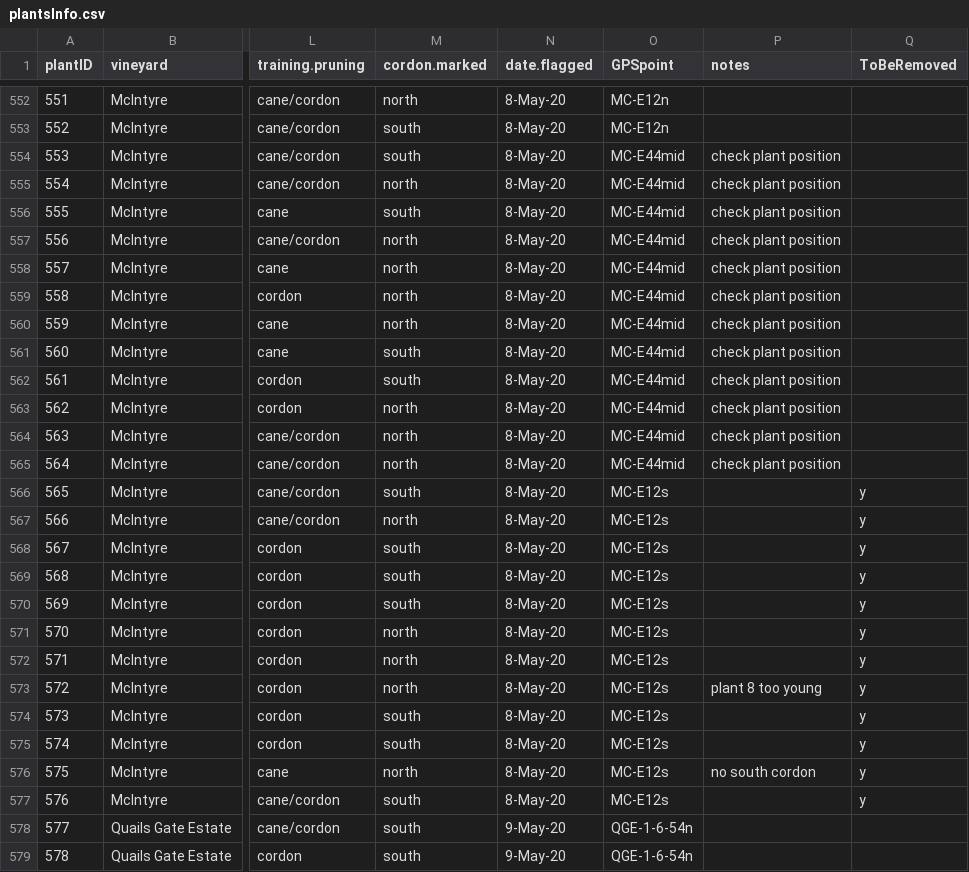
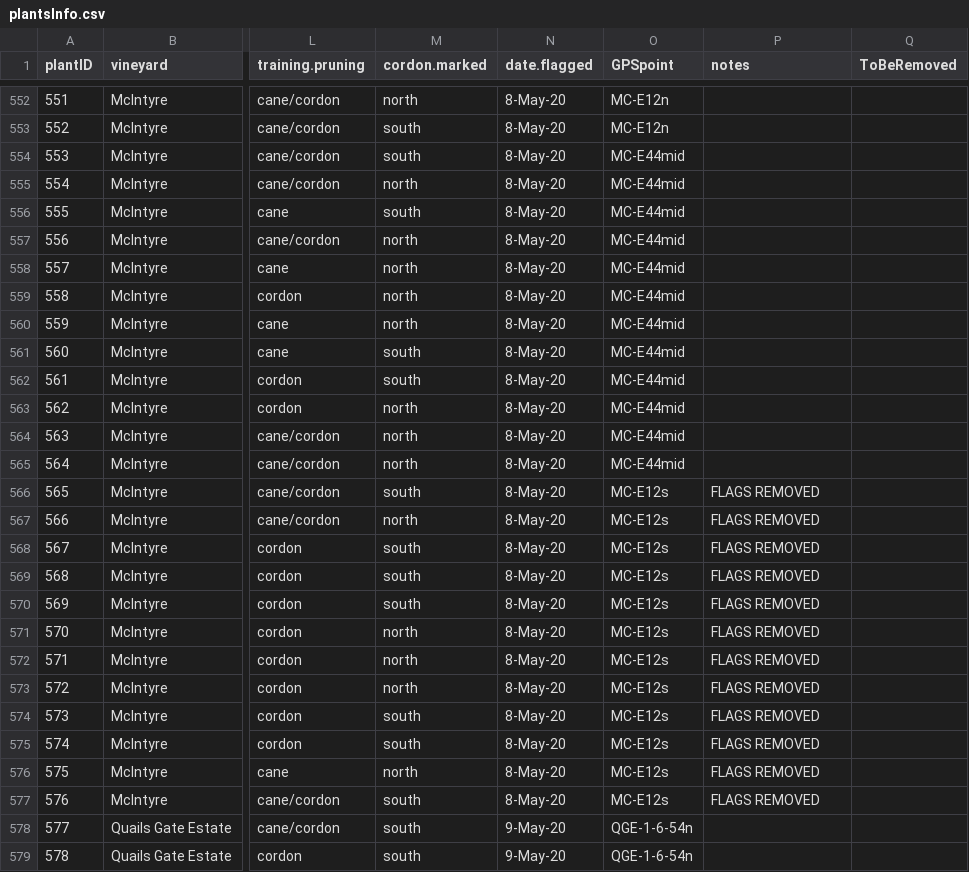
Before and after one commit to sandyie/cloned-bcvin, a CSV file: fieldwork/plantsInfo.csv, drawn as a sheet; only a part is shown, gaps mark what is left out; the diff covers the shown part only; the diff names each change by its address in the sheet, - before the commit and + after, or states it on an @@ line.

Commit message:
removed plants

```diff
--- a/fieldwork/plantsInfo.csv
+++ b/fieldwork/plantsInfo.csv
-P554:P565 (notes): check plant position
+P554:P565 (notes): (empty)
-P566:P572 (notes): (empty)
+P566:P572 (notes): FLAGS REMOVED
-Q566:Q577 (ToBeRemoved): y
+Q566:Q577 (ToBeRemoved): (empty)
-P573 (notes): plant 8 too young
+P573 (notes): FLAGS REMOVED
-P574:P575 (notes): (empty)
+P574:P575 (notes): FLAGS REMOVED
-P576 (notes): no south cordon
+P576 (notes): FLAGS REMOVED
-P577 (notes): (empty)
+P577 (notes): FLAGS REMOVED
```
Also changed, not shown: 85 edited cells elsewhere in this file.
